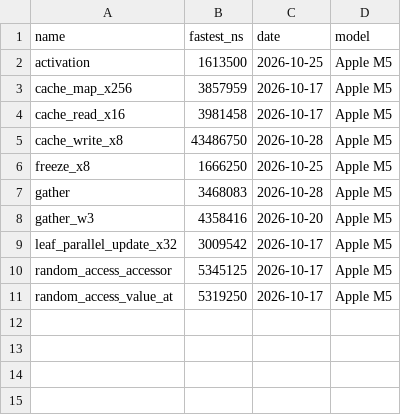
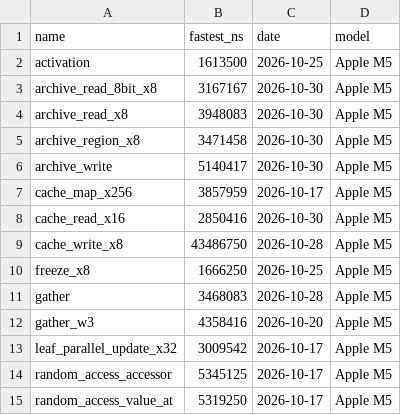
Before and after one commit to akahmys/brodo, a TSV file: crates/brodo/benches/baseline.tsv, drawn as a sheet.

```diff
--- a/crates/brodo/benches/baseline.tsv
+++ b/crates/brodo/benches/baseline.tsv
@@ -2,4 +2,8 @@ name	fastest_ns	date	model
 activation	1613500	2026-10-25	Apple M5
+archive_read_8bit_x8	3167167	2026-10-30	Apple M5
+archive_read_x8	3948083	2026-10-30	Apple M5
+archive_region_x8	3471458	2026-10-30	Apple M5
+archive_write	5140417	2026-10-30	Apple M5
 cache_map_x256	3857959	2026-10-17	Apple M5
-cache_read_x16	3981458	2026-10-17	Apple M5
+cache_read_x16	2850416	2026-10-30	Apple M5
 cache_write_x8	43486750	2026-10-28	Apple M5
```
Also changed, not shown: 7 other files.
